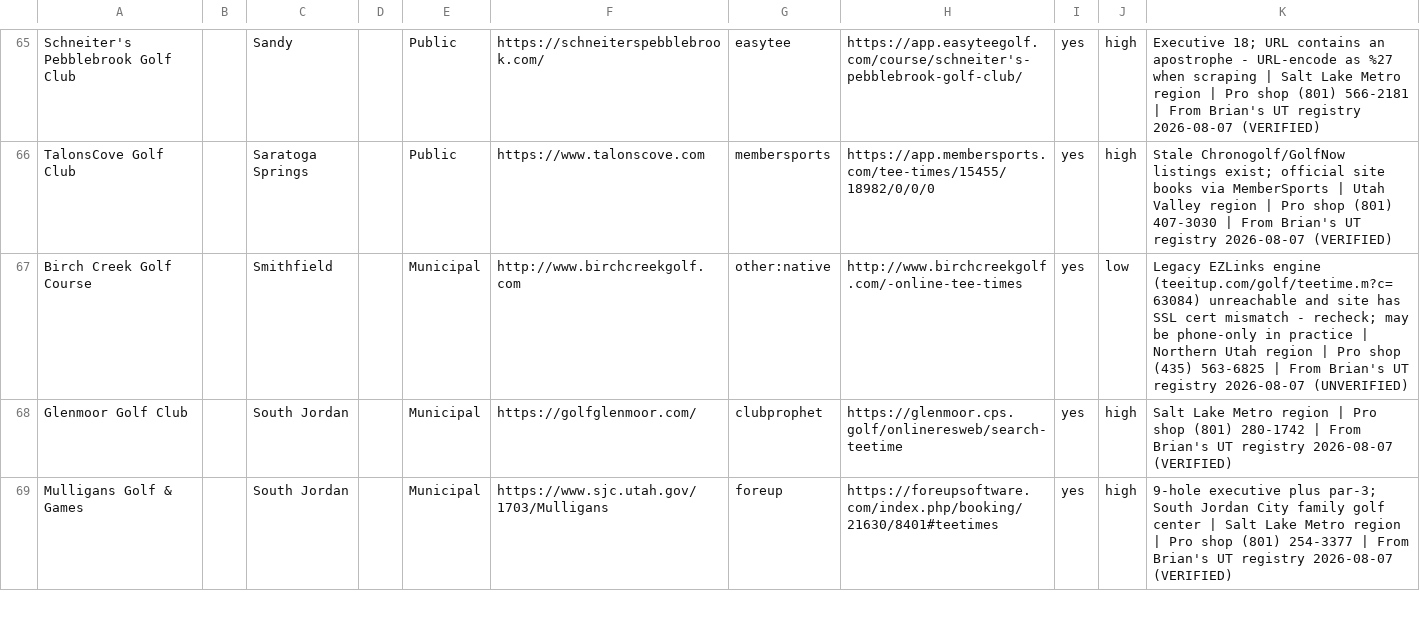
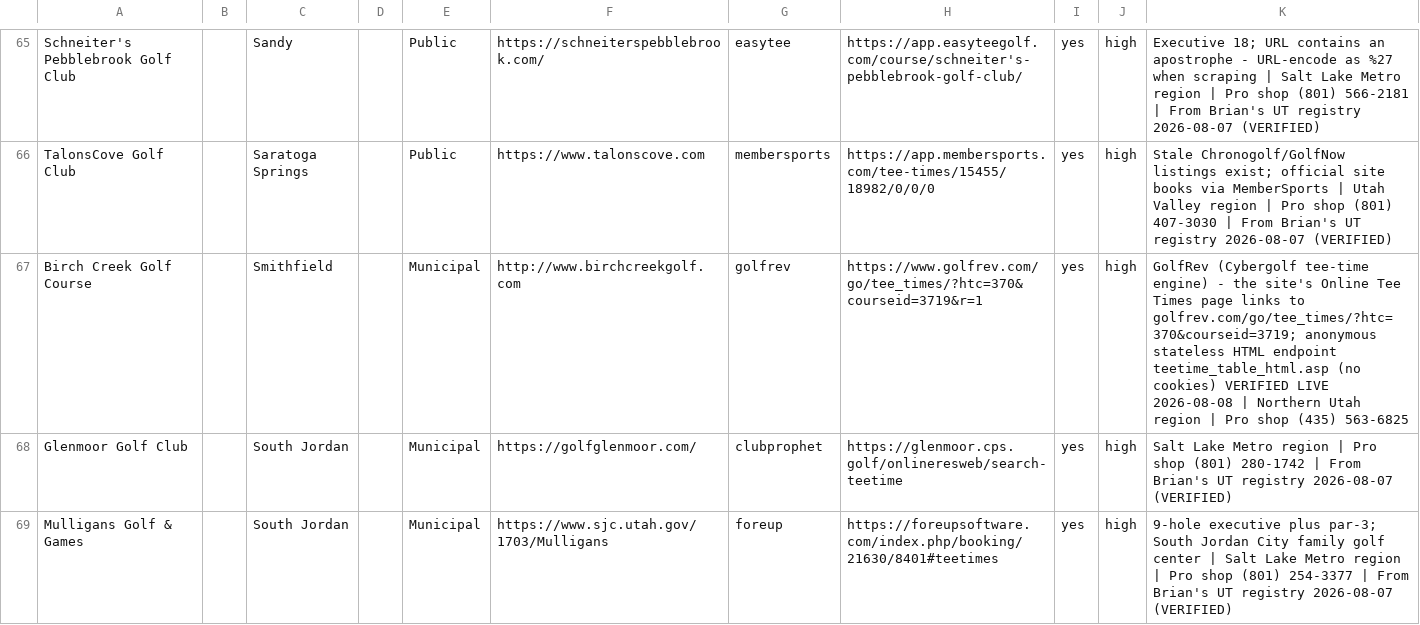
Before and after one commit to OneTeeApp/onetee-scraper, a CSV file: utah_golf_courses_booking.csv, drawn as a sheet; only a part is shown, gaps mark what is left out.

Commit message:
Wire Birch Creek to golfrev; add golfrev pattern/ids/IMPLEMENTED

```diff
--- a/utah_golf_courses_booking.csv
+++ b/utah_golf_courses_booking.csv
@@ -66,3 +66,3 @@ Schneiter's Pebblebrook Golf Club,,Sandy,,Public,https://schneiterspebblebrook.c
 TalonsCove Golf Club,,Saratoga Springs,,Public,https://www.talonscove.com,membersports,https://app.membersports.com/tee-times/15455/18982/0/0/0,yes,high,Stale Chronogolf/GolfNow listings exist; official site books via MemberSports | Utah Valley region | Pro shop (801) 407-3030 | From Brian's UT registry 2026-08-07 (VERIFIED)
-Birch Creek Golf Course,,Smithfield,,Municipal,http://www.birchcreekgolf.com,other:native,http://www.birchcreekgolf.com/-online-tee-times,yes,low,Legacy EZLinks engine (teeitup.com/golf/teetime.m?c=63084) unreachable and site has SSL cert mismatch - recheck; may be phone-only in practice | Northern Utah region | Pro shop (435) 563-6825 | From Brian's UT registry 2026-08-07 (UNVERIFIED)
+Birch Creek Golf Course,,Smithfield,,Municipal,http://www.birchcreekgolf.com,golfrev,https://www.golfrev.com/go/tee_times/?htc=370&courseid=3719&r=1,yes,high,GolfRev (Cybergolf tee-time engine) - the site's Online Tee Times page links to golfrev.com/go/tee_times/?htc=370&courseid=3719; anonymous stateless HTML endpoint teetime_table_html.asp (no cookies) VERIFIED LIVE 2026-08-08 | Northern Utah region | Pro shop (435) 563-6825
 Glenmoor Golf Club,,South Jordan,,Municipal,https://golfglenmoor.com/,clubprophet,https://glenmoor.cps.golf/onlineresweb/search-teetime,yes,high,Salt Lake Metro region | Pro shop (801) 280-1742 | From Brian's UT registry 2026-08-07 (VERIFIED)
```
Also changed, not shown: 1 other file.
